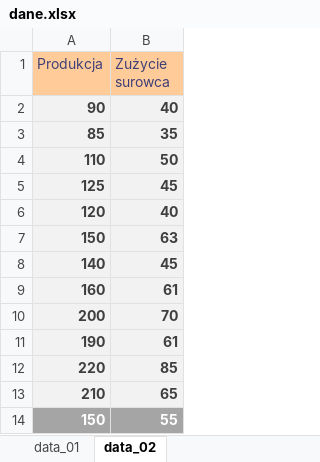
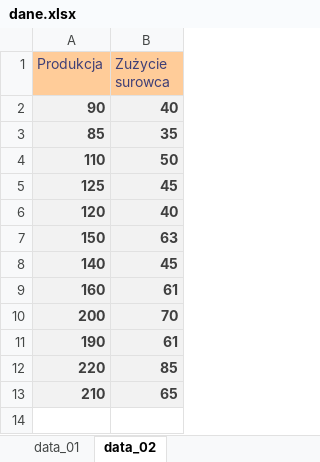
Before and after one commit to DejwidKoci/Basics_of_econometrics, an Excel workbook: Lab_02/dane.xlsx, sheet data_02, drawn as a sheet; values as stored, in another font and other column widths than the file's, no borders; the diff names each change by its address in the sheet, - before the commit and + after, or states it on an @@ line.

```diff
--- a/Lab_02/dane.xlsx (sheet data_02)
+++ b/Lab_02/dane.xlsx (sheet data_02)
-row 14: 150 | 55
```
Also changed, not shown: Lab_01/dane.xlsx, 1 other file.
